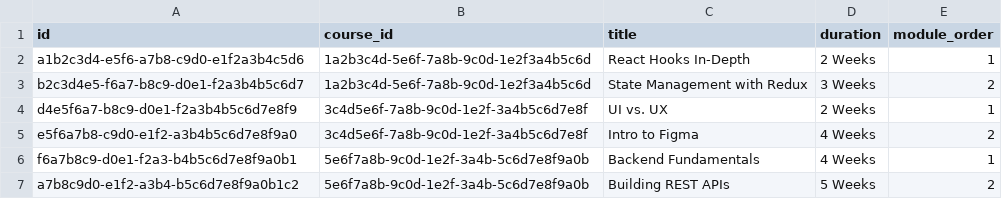
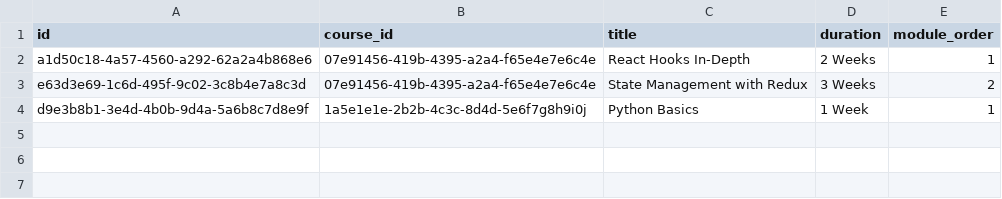
Before and after one commit to sihcareerbridge-ui/studio, a CSV file: supabase/seed_data/course_modules.csv, drawn as a sheet.

```diff
--- a/supabase/seed_data/course_modules.csv
+++ b/supabase/seed_data/course_modules.csv
@@ -1,7 +1,4 @@
 id,course_id,title,duration,module_order
-a1b2c3d4-e5f6-a7b8-c9d0-e1f2a3b4c5d6,1a2b3c4d-5e6f-7a8b-9c0d-1e2f3a4b5c6d,React Hooks In-Depth,2 Weeks,1
-b2c3d4e5-f6a7-b8c9-d0e1-f2a3b4b5c6d7,1a2b3c4d-5e6f-7a8b-9c0d-1e2f3a4b5c6d,State Management with Redux,3 Weeks,2
-d4e5f6a7-b8c9-d0e1-f2a3b4b5c6d7e8f9,3c4d5e6f-7a8b-9c0d-1e2f-3a4b5c6d7e8f,UI vs. UX,2 Weeks,1
-e5f6a7b8-c9d0-e1f2-a3b4b5c6d7e8f9a0,3c4d5e6f-7a8b-9c0d-1e2f-3a4b5c6d7e8f,Intro to Figma,4 Weeks,2
-f6a7b8c9-d0e1-f2a3-b4b5c6d7e8f9a0b1,5e6f7a8b-9c0d-1e2f-3a4b-5c6d7e8f9a0b,Backend Fundamentals,4 Weeks,1
-a7b8c9d0-e1f2-a3b4-b5c6d7e8f9a0b1c2,5e6f7a8b-9c0d-1e2f-3a4b-5c6d7e8f9a0b,Building REST APIs,5 Weeks,2
+a1d50c18-4a57-4560-a292-62a2a4b868e6,07e91456-419b-4395-a2a4-f65e4e7e6c4e,"React Hooks In-Depth","2 Weeks",1
+e63d3e69-1c6d-495f-9c02-3c8b4e7a8c3d,07e91456-419b-4395-a2a4-f65e4e7e6c4e,"State Management with Redux","3 Weeks",2
+d9e3b8b1-3e4d-4b0b-9d4a-5a6b8c7d8e9f,1a5e1e1e-2b2b-4c3c-8d4d-5e6f7g8h9i0j,"Python Basics","1 Week",1
```
Also changed, not shown: supabase/seed_data/applications.csv, supabase/seed_data/content_blocks.csv, 7 other files.
